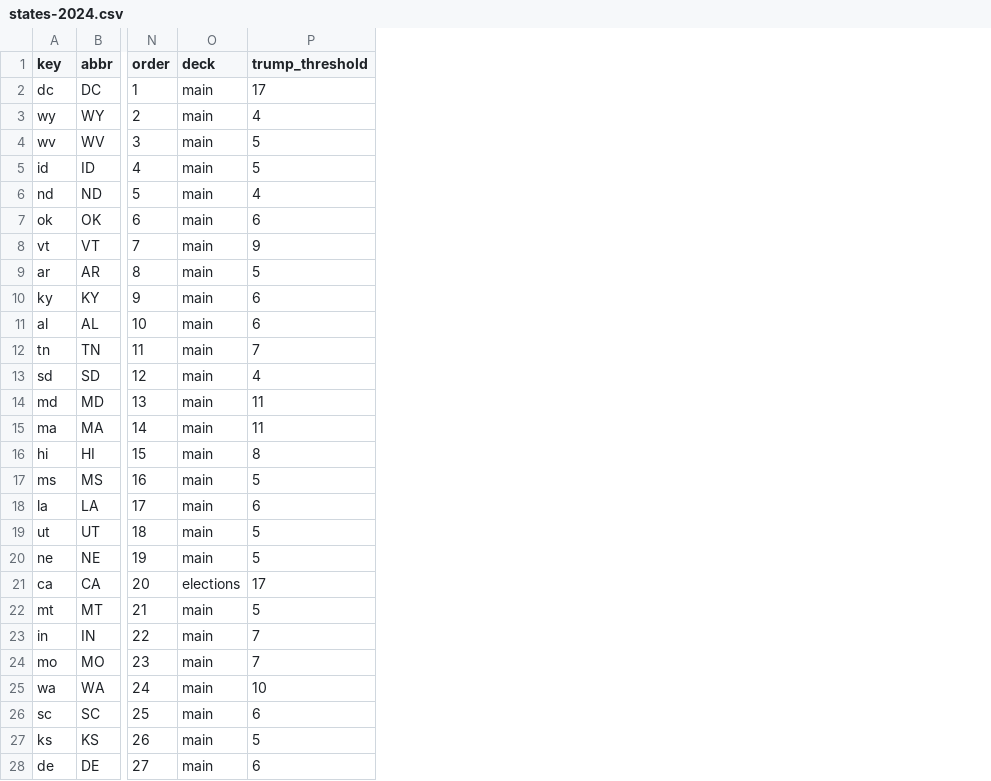
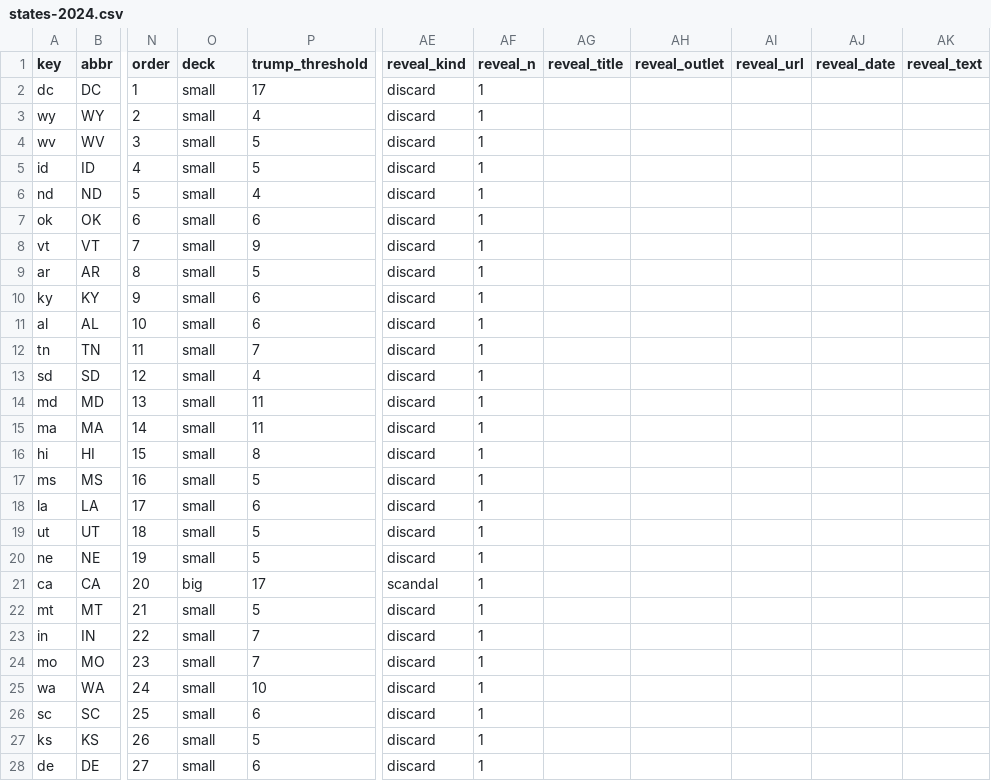
Before and after one commit to DavidSBennett/VotingGame, a CSV file: docs/states-2024.csv, drawn as a sheet; only a part is shown, gaps mark what is left out; the diff covers the shown part only; the diff names each change by its address in the sheet, - before the commit and + after, or states it on an @@ line.

```diff
--- a/docs/states-2024.csv
+++ b/docs/states-2024.csv
+column AE (reveal_kind), rows 2-28: discard | discard | discard | discard | discard | discard | discard | discard | discard | discard | discard | discard | discard | discard | discard | discard | discard | discard | discard | scandal | discard | discard | discard | discard | discard | discard | discard
+column AF (reveal_n), rows 2-28: all 1
+column AG (reveal_title), empty
+column AH (reveal_outlet), empty
+column AI (reveal_url), empty
+column AJ (reveal_date), empty
+column AK (reveal_text), empty
-O2:O20 (deck): main
+O2:O20 (deck): small
-O21 (deck): elections
+O21 (deck): big
-O22:O28 (deck): main
+O22:O28 (deck): small
```
Also changed, not shown: 30 edited cells elsewhere in this file, 5 other files.
